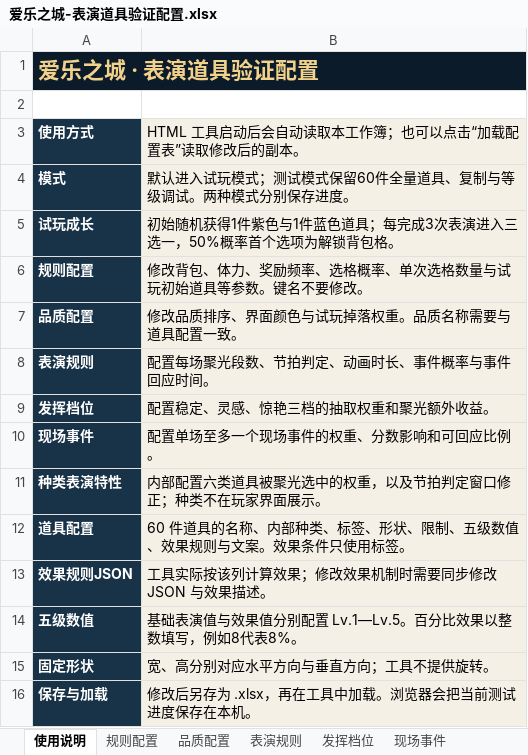
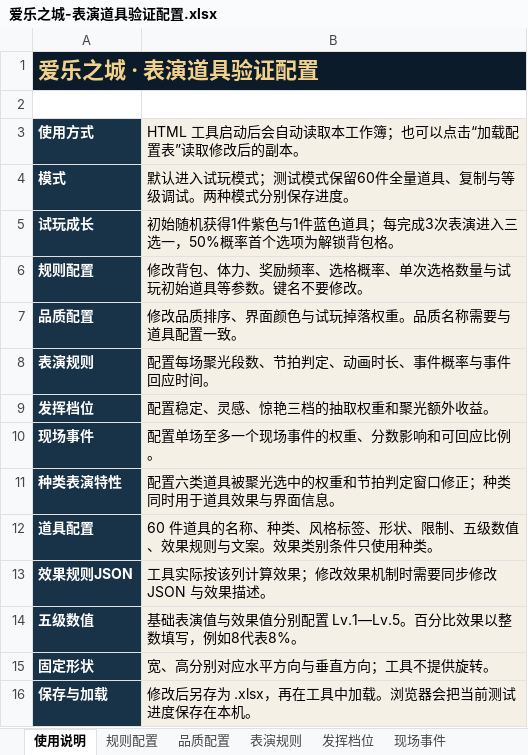
Before and after one commit to Bjack90009/melody-city-prop-validator, an Excel workbook: data/爱乐之城-表演道具验证配置.xlsx, sheet 使用说明, drawn as a sheet; values as stored, in another font and other column widths than the file's, no borders; the diff names each change by its address in the sheet, - before the commit and + after, or states it on an @@ line.

```diff
--- a/data/爱乐之城-表演道具验证配置.xlsx (sheet 使用说明)
+++ b/data/爱乐之城-表演道具验证配置.xlsx (sheet 使用说明)
-B11: 内部配置六类道具被聚光选中的权重，以及节拍判定窗口修正；种类不在玩家界面展示。
+B11: 配置六类道具被聚光选中的权重和节拍判定窗口修正；种类同时用于道具效果与界面信息。
-B12: …的名称、内部种类、标签、形状、限制、五级数值、效果规则与文案。效果条件只使用标签。
+B12: …的名称、种类、风格标签、形状、限制、五级数值、效果规则与文案。效果类别条件只使用种类。
```
Also changed, not shown: sheet 规则配置, sheet 道具配置, formulas that keep their value, 5 other files.
